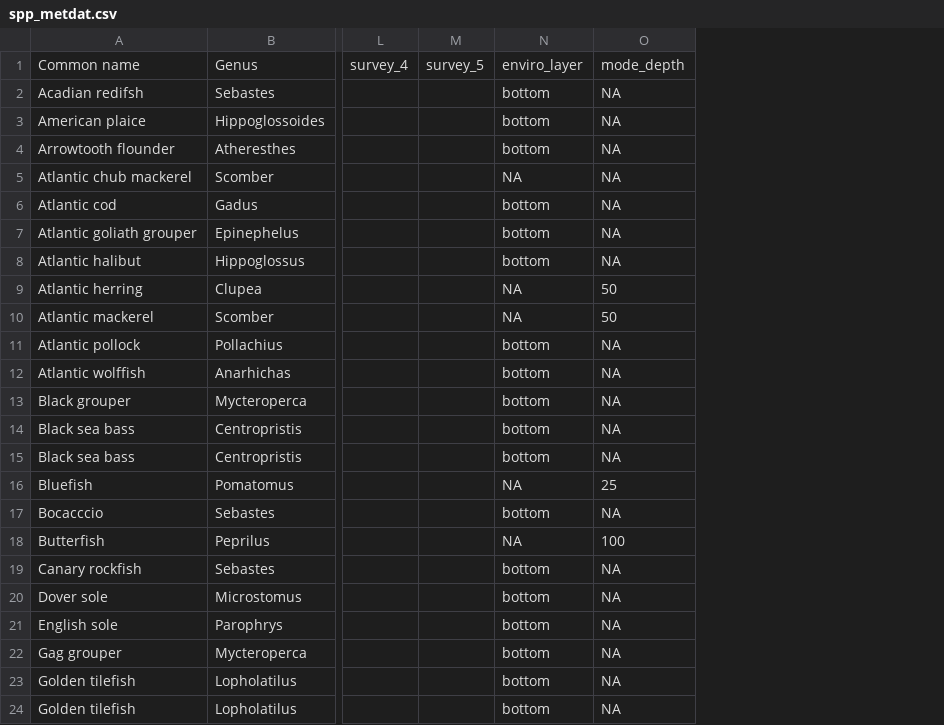
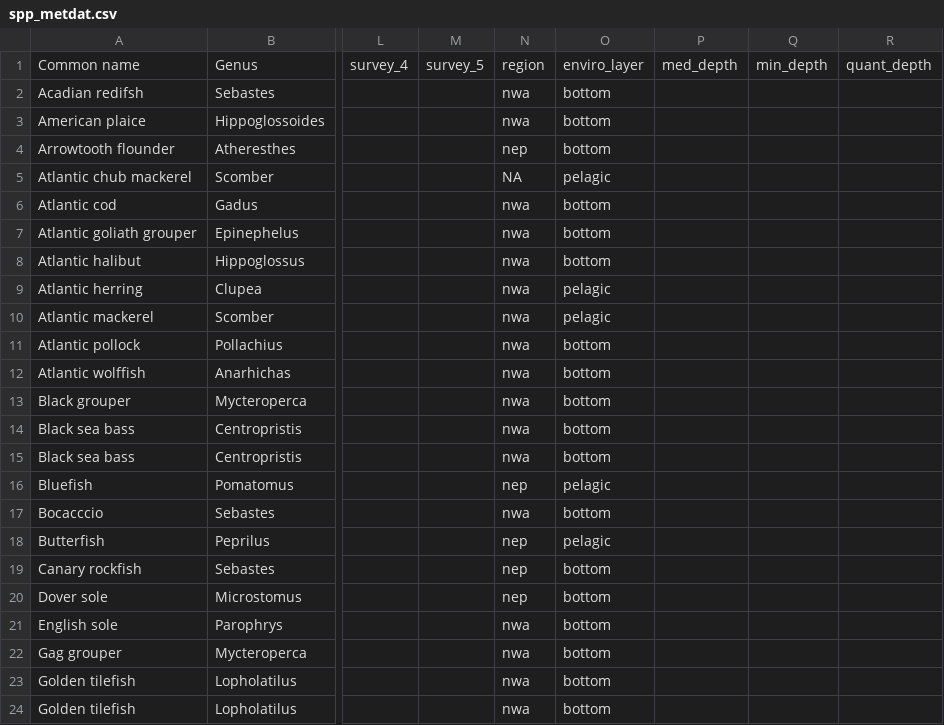
Before and after one commit to enazario11/MI_AGI, a CSV file: data/fishglob/spp_metdat.csv, drawn as a sheet; only a part is shown, gaps mark what is left out; removed rows and columns are numbered as before the commit, all else as after; the diff covers the shown part only; the diff names each change by its address in the sheet, - before the commit and + after, or states it on an @@ line.

```diff
--- a/data/fishglob/spp_metdat.csv
+++ b/data/fishglob/spp_metdat.csv
+column N, rows 1-24: region | nwa | nwa | nep | NA | nwa | nwa | nwa | nwa | nwa | nwa | nwa | nwa | nwa | nwa | nep | nwa | nep | nep | nep | nwa | nwa | nwa | nwa
-column O, rows 1-24: mode_depth | NA | NA | NA | NA | NA | NA | NA | 50 | 50 | NA | NA | NA | NA | NA | 25 | NA | 100 | NA | NA | NA | NA | NA | NA
+column P, row 1: med_depth
+column Q, row 1: min_depth
+column R, row 1: quant_depth
-O5: NA
+O5: pelagic
-O9:O10: NA
+O9:O10: pelagic
-O16: NA
+O16: pelagic
-O18: NA
+O18: pelagic
```
Also changed, not shown: 9 edited cells elsewhere in this file, 4 other files.
